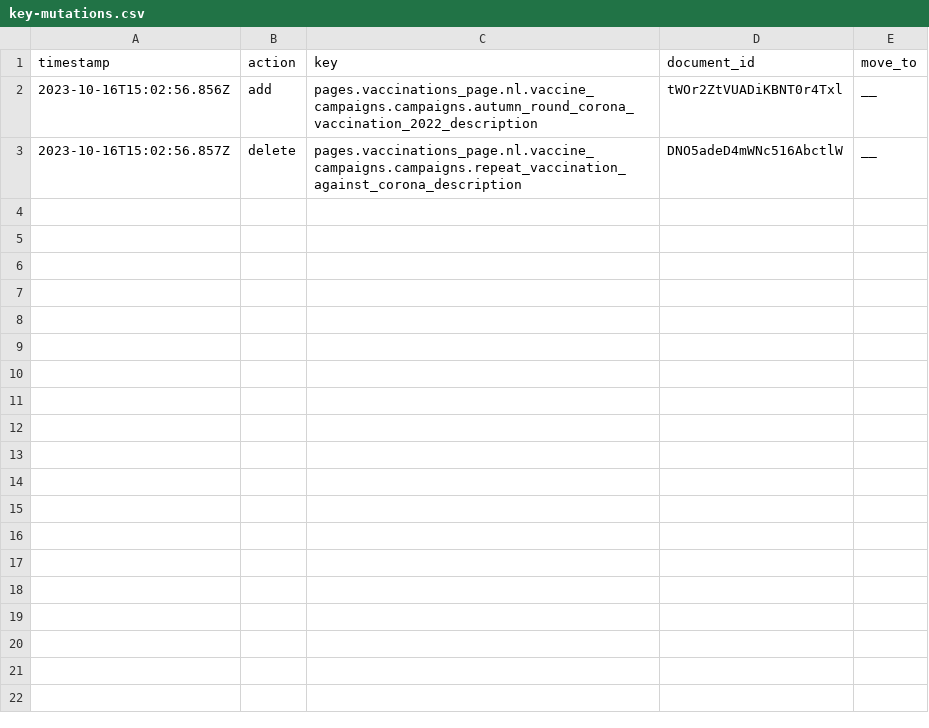
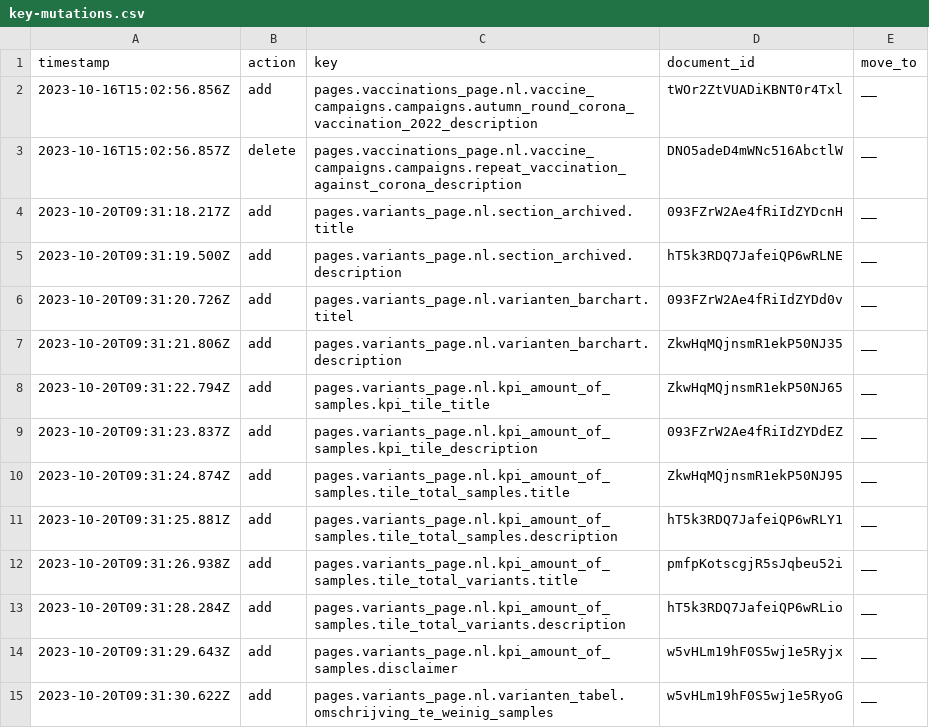
Before and after one commit to jorrikklijnsma/nl-covid19-data-dashboard, a CSV file: packages/cms/src/lokalize/key-mutations.csv, drawn as a sheet.

Commit message:
feature/COR-1811 adjust variant page (#4907)
* feat(COR-1811): Add kpi section to variants page and update metadataprops

* feat(COR-1811): Variants table arrows color

* refactor(COR-1811): Refactor functions

* feat(COR-1811): Show variants table conditionally

* feat(COR-1811): Update schema for archived variants

* feat(COR-1811): Regenerate datatypes based on schema update

* feat(COR-1811): Archive variants graph

* refactor(COR-1811): Refactored variants components

* fix: Add parameters to nextJS dev server

* refactor: Split useSeriesConfig into seperate file

* task: create semi-working prototype for bar chart

* feat(COR-1811): Build variant bar chart

* feat(COR-1811): Add comment

* feat(COR-1811): Update barchart to timeframe

* fix(COR-1811): Add differentation between states of interactiveLegends

* feat(COR-1811): Calculate total variants in frontend

* feat(COR-1811): Refactor keys and add comments

* feat(COR-1811): Add key mutations

---------

Co-authored-by: VWSCoronaDashboard29 <B>

```diff
--- a/packages/cms/src/lokalize/key-mutations.csv
+++ b/packages/cms/src/lokalize/key-mutations.csv
@@ -3 +3,13 @@ timestamp,action,key,document_id,move_to
 2023-10-16T15:02:56.857Z,delete,pages.vaccinations_page.nl.vaccine_campaigns.campaigns.repeat_vaccination_against_corona_description,DNO5adeD4mWNc516AbctlW,__
+2023-10-20T09:31:18.217Z,add,pages.variants_page.nl.section_archived.title,093FZrW2Ae4fRiIdZYDcnH,__
+2023-10-20T09:31:19.500Z,add,pages.variants_page.nl.section_archived.description,hT5k3RDQ7JafeiQP6wRLNE,__
+2023-10-20T09:31:20.726Z,add,pages.variants_page.nl.varianten_barchart.titel,093FZrW2Ae4fRiIdZYDd0v,__
+2023-10-20T09:31:21.806Z,add,pages.variants_page.nl.varianten_barchart.description,ZkwHqMQjnsmR1ekP50NJ35,__
+2023-10-20T09:31:22.794Z,add,pages.variants_page.nl.kpi_amount_of_samples.kpi_tile_title,ZkwHqMQjnsmR1ekP50NJ65,__
+2023-10-20T09:31:23.837Z,add,pages.variants_page.nl.kpi_amount_of_samples.kpi_tile_description,093FZrW2Ae4fRiIdZYDdEZ,__
+2023-10-20T09:31:24.874Z,add,pages.variants_page.nl.kpi_amount_of_samples.tile_total_samples.title,ZkwHqMQjnsmR1ekP50NJ95,__
+2023-10-20T09:31:25.881Z,add,pages.variants_page.nl.kpi_amount_of_samples.tile_total_samples.description,hT5k3RDQ7JafeiQP6wRLY1,__
+2023-10-20T09:31:26.938Z,add,pages.variants_page.nl.kpi_amount_of_samples.tile_total_variants.title,pmfpKotscgjR5sJqbeu52i,__
+2023-10-20T09:31:28.284Z,add,pages.variants_page.nl.kpi_amount_of_samples.tile_total_variants.description,hT5k3RDQ7JafeiQP6wRLio,__
+2023-10-20T09:31:29.643Z,add,pages.variants_page.nl.kpi_amount_of_samples.disclaimer,w5vHLm19hF0S5wj1e5Ryjx,__
+2023-10-20T09:31:30.622Z,add,pages.variants_page.nl.varianten_tabel.omschrijving_te_weinig_samples,w5vHLm19hF0S5wj1e5RyoG,__
```
Also changed, not shown: 36 other files.
